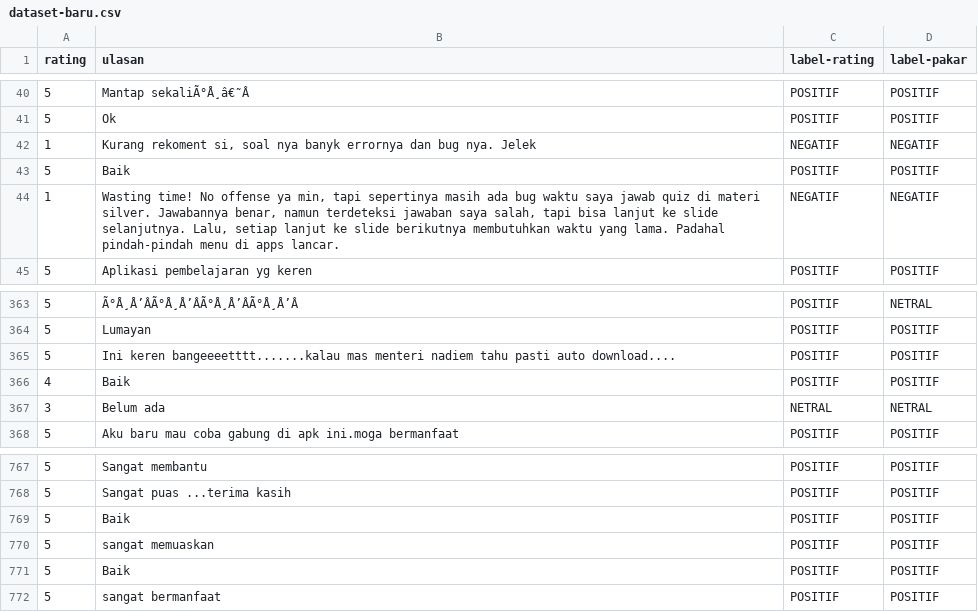
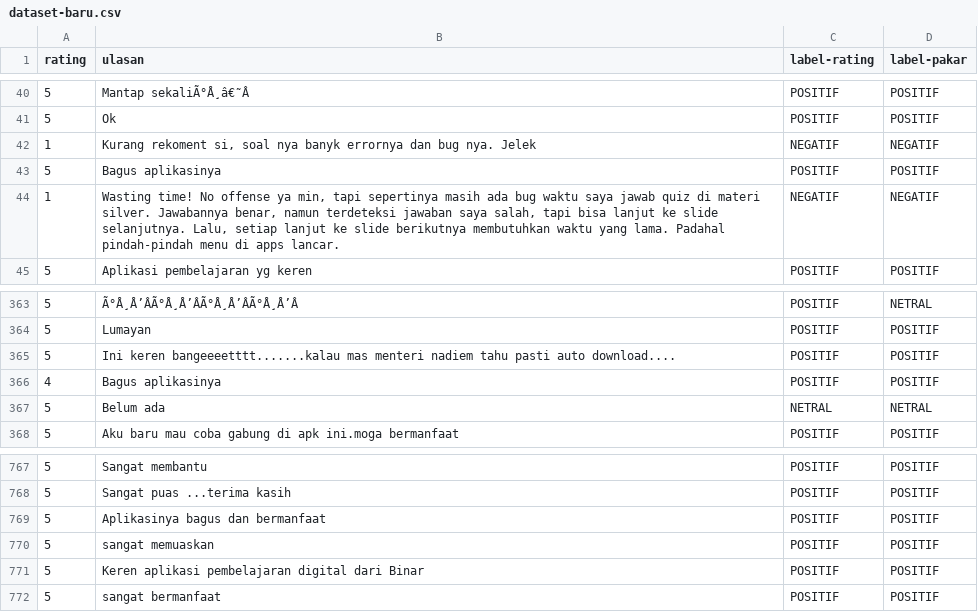
Before and after one commit to raffizh24/Skripsi, a CSV file: dataset-baru.csv, drawn as a sheet; only a part is shown, gaps mark what is left out.

Commit message:
Add files via upload

```diff
--- a/dataset-baru.csv
+++ b/dataset-baru.csv
@@ -42,3 +42,3 @@ rating,ulasan,label-rating,label-pakar
 1,"Kurang rekoment si, soal nya banyk errornya dan bug nya. Jelek",NEGATIF,NEGATIF
-5,Baik,POSITIF,POSITIF
+5,Bagus aplikasinya,POSITIF,POSITIF
 1,"Wasting time! No offense ya min, tapi sepertinya masih ada bug waktu saya jawab quiz di materi silver. Jawabannya benar, namun terdeteksi jawaban saya salah, tapi bisa lanjut ke slide selanjutnya. Lalu, setiap lanjut ke slide berikutnya membutuhkan waktu yang lama. Padahal pindah-pindah menu di apps lancar.",NEGATIF,NEGATIF
@@ -365,4 +365,4 @@ rating,ulasan,label-rating,label-pakar
 5,Ini keren bangeeeetttt.......kalau mas menteri nadiem tahu pasti auto download....,POSITIF,POSITIF
-4,Baik,POSITIF,POSITIF
-3,Belum ada,NETRAL,NETRAL
+4,Bagus aplikasinya,POSITIF,POSITIF
+5,Belum ada,NETRAL,NETRAL
 5,Aku baru mau coba gabung di apk ini.moga bermanfaat,POSITIF,POSITIF
@@ -768,5 +768,5 @@ rating,ulasan,label-rating,label-pakar
 5,Sangat puas ...terima kasih,POSITIF,POSITIF
-5,Baik,POSITIF,POSITIF
+5,Aplikasinya bagus dan bermanfaat,POSITIF,POSITIF
 5,sangat memuaskan,POSITIF,POSITIF
-5,Baik,POSITIF,POSITIF
+5,Keren aplikasi pembelajaran digital dari Binar,POSITIF,POSITIF
 5,sangat bermanfaat,POSITIF,POSITIF
```
